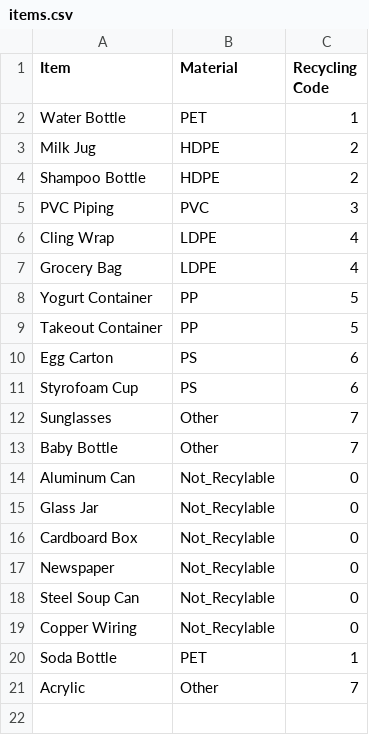
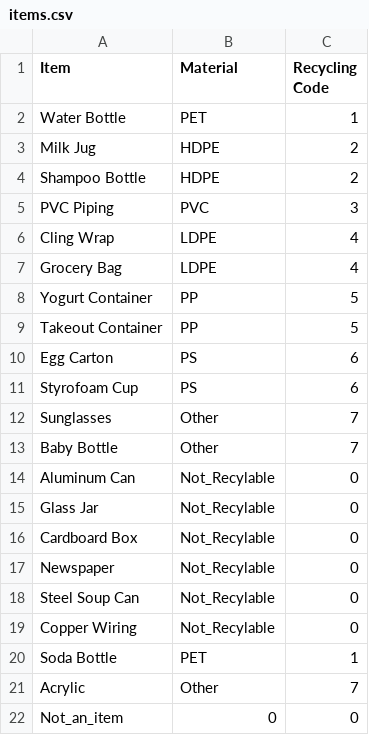
Before and after one commit to alyssa-loverde/Recycle, a CSV file: backend/items.csv, drawn as a sheet.

```diff
--- a/backend/items.csv
+++ b/backend/items.csv
@@ -21 +21,2 @@ Soda Bottle,PET,1
 Acrylic,Other,7
+Not_an_item,0,0
```
Also changed, not shown: 5 other files.
